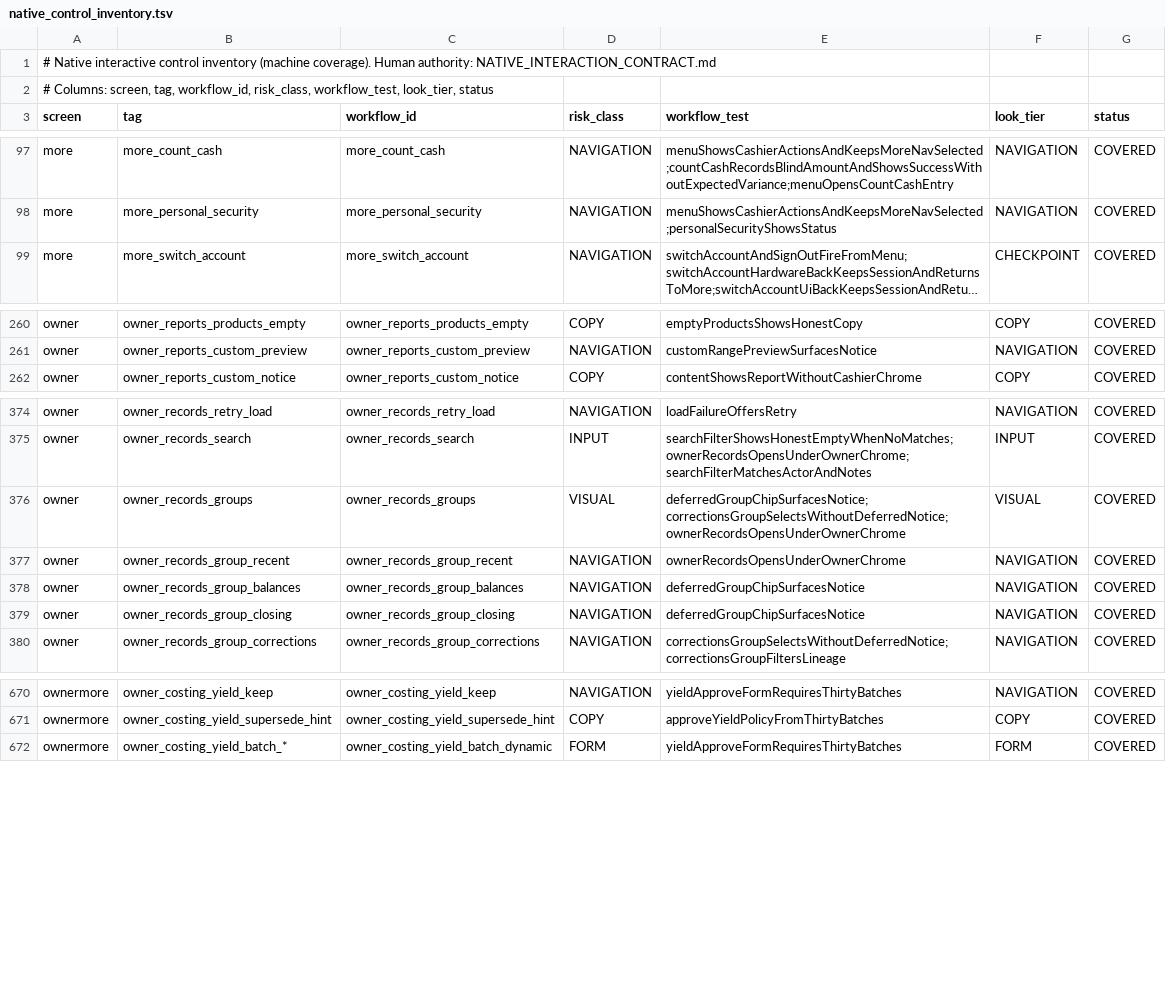
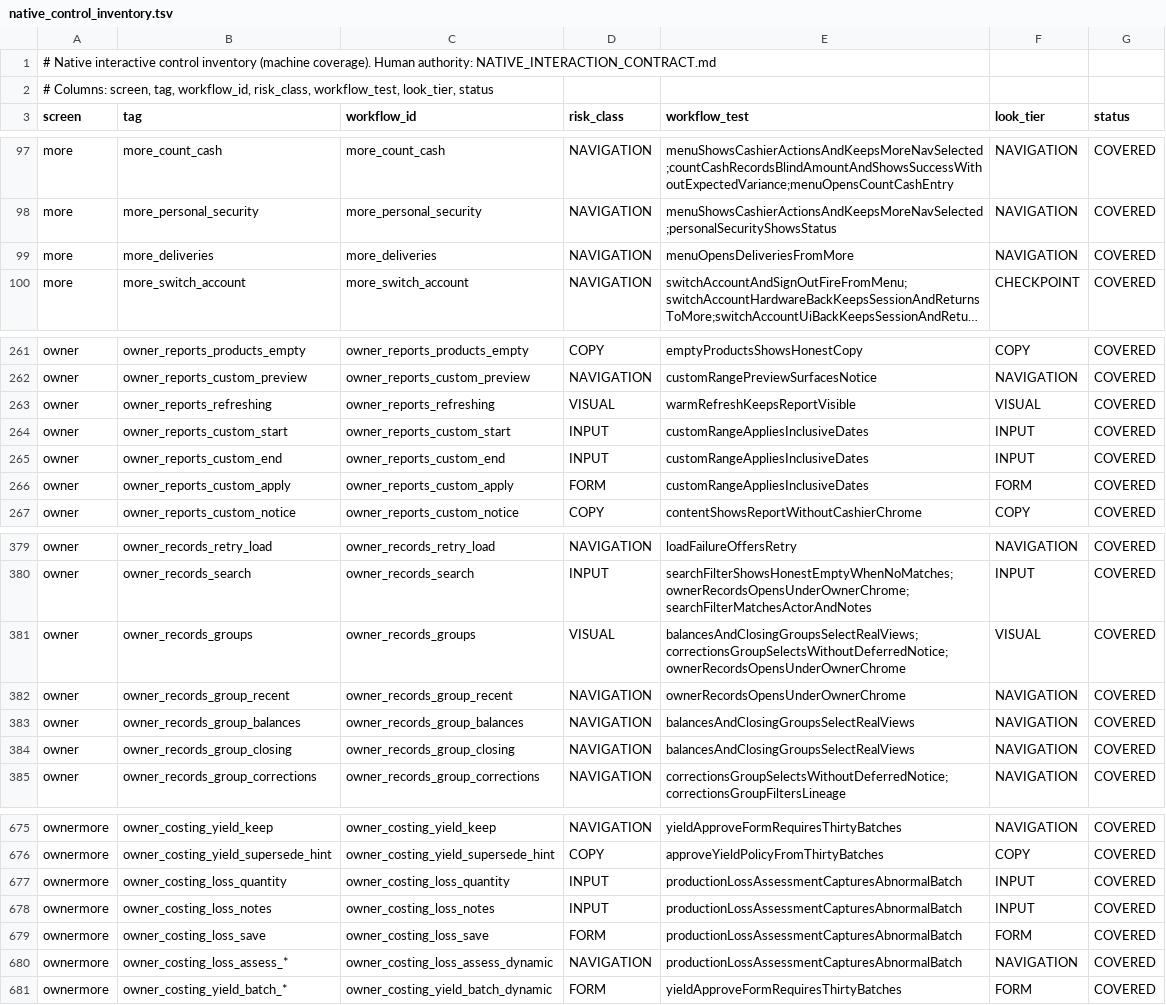
Before and after one commit to teymurl3ng/sm_counter_app, a TSV file: phase18/qa/native_control_inventory.tsv, drawn as a sheet; only a part is shown, gaps mark what is left out; long unchanged cells end in …; addresses are those after the commit; the diff names each change by its address in the sheet, - before the commit and + after, or states it on an @@ line.

Commit message:
Complete native menu coverage and UX baseline

```diff
--- a/phase18/qa/native_control_inventory.tsv
+++ b/phase18/qa/native_control_inventory.tsv
+row 99: more | more_deliveries | more_deliveries | NAVIGATION | menuOpensDeliveriesFromMore | NAVIGATION | COVERED
+row 263: owner | owner_reports_refreshing | owner_reports_refreshing | VISUAL | warmRefreshKeepsReportVisible | VISUAL | COVERED
+row 264: owner | owner_reports_custom_start | owner_reports_custom_start | INPUT | customRangeAppliesInclusiveDates | INPUT | COVERED
+row 265: owner | owner_reports_custom_end | owner_reports_custom_end | INPUT | customRangeAppliesInclusiveDates | INPUT | COVERED
+row 266: owner | owner_reports_custom_apply | owner_reports_custom_apply | FORM | customRangeAppliesInclusiveDates | FORM | COVERED
-E381 (workflow_test): deferredGroupChipSurfacesNotice;correctionsGroupSelectsWithoutDeferredNotice;ownerRecordsOpensUnderOwnerChrome
+E381 (workflow_test): balancesAndClosingGroupsSelectRealViews;correctionsGroupSelectsWithoutDeferredNotice;ownerRecordsOpensUnderOwnerChrome
-E383:E384 (workflow_test): deferredGroupChipSurfacesNotice
+E383:E384 (workflow_test): balancesAndClosingGroupsSelectRealViews
+row 677: ownermore | owner_costing_loss_quantity | owner_costing_loss_quantity | INPUT | productionLossAssessmentCapturesAbnormalBatch | INPUT | COVERED
+row 678: ownermore | owner_costing_loss_notes | owner_costing_loss_notes | INPUT | productionLossAssessmentCapturesAbnormalBatch | INPUT | COVERED
+row 679: ownermore | owner_costing_loss_save | owner_costing_loss_save | FORM | productionLossAssessmentCapturesAbnormalBatch | FORM | COVERED
+row 680: ownermore | owner_costing_loss_assess_* | owner_costing_loss_assess_dynamic | NAVIGATION | productionLossAssessmentCapturesAbnormalBatch | NAVIGATION | COVERED
```
Also changed, not shown: 33 other files.
